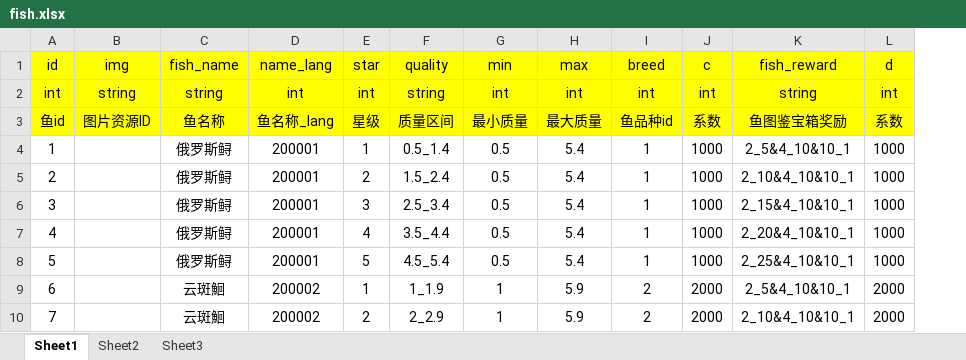
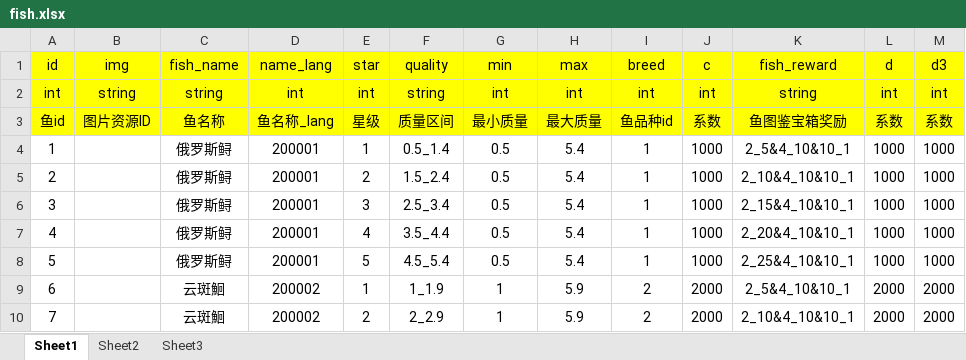
Before and after one commit to Jianciliangren/learngit, an Excel workbook: fish.xlsx, sheet Sheet1, drawn as a sheet; only a part is shown; values as stored, in another font and other column widths than the file's, no borders; the diff names each change by its address in the sheet, - before the commit and + after, or states it on an @@ line.

Commit message:
Add files via upload

```diff
--- a/fish.xlsx (sheet Sheet1)
+++ b/fish.xlsx (sheet Sheet1)
+column M (d3), rows 2-10: int | 系数 | 1000 | 1000 | 1000 | 1000 | 1000 | 2000 | 2000
```
